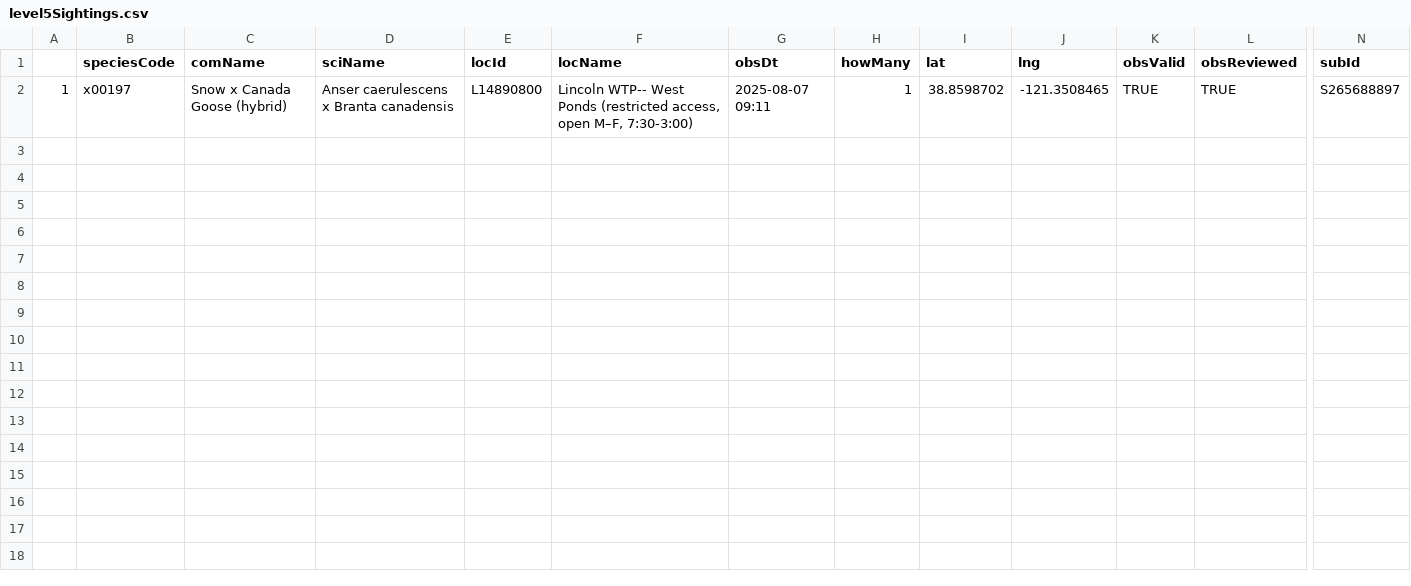
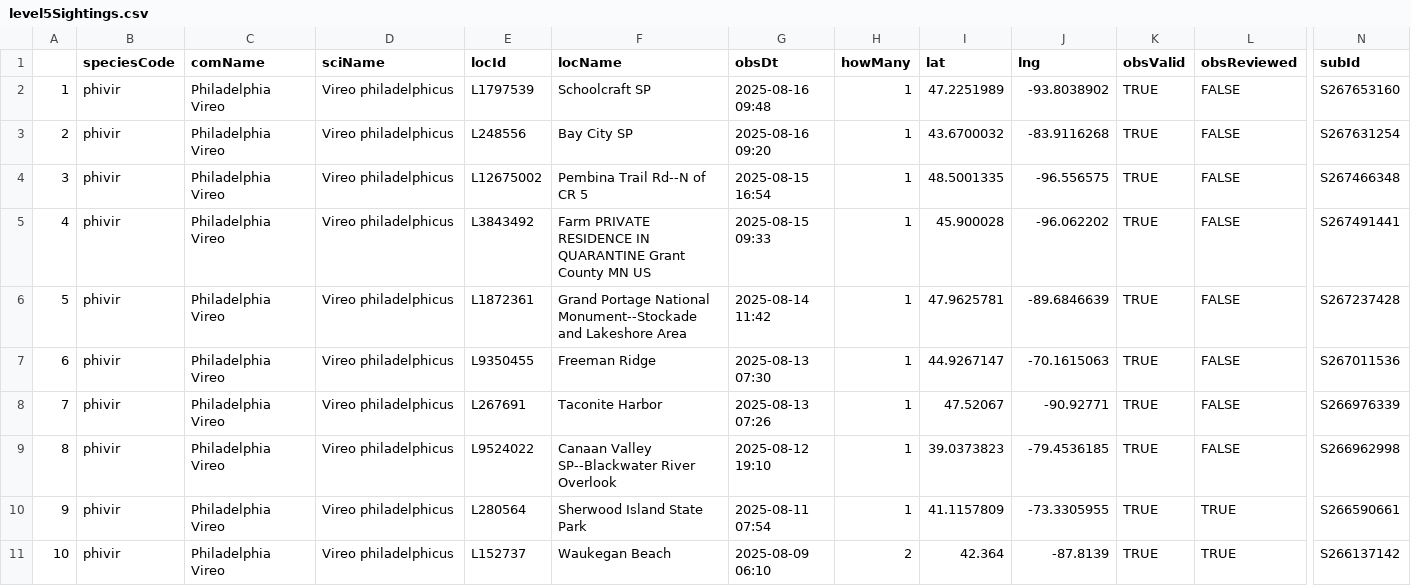
Before and after one commit to jsm425/BirdNerd, a CSV file: BirdSightingLists/level5Sightings.csv, drawn as a sheet; only a part is shown, gaps mark what is left out; rows hold the shown columns only; the diff names each change by its address in the sheet, - before the commit and + after, or states it on an @@ line.

```diff
--- a/BirdSightingLists/level5Sightings.csv
+++ b/BirdSightingLists/level5Sightings.csv
-B2 (speciesCode): x00197
+B2 (speciesCode): phivir
-C2 (comName): Snow x Canada Goose (hybrid)
+C2 (comName): Philadelphia Vireo
-D2 (sciName): Anser caerulescens x Branta canadensis
+D2 (sciName): Vireo philadelphicus
-E2 (locId): L14890800
+E2 (locId): L1797539
-F2 (locName): Lincoln WTP-- West Ponds (restricted access, open M–F, 7:30-3:00)
+F2 (locName): Schoolcraft SP
-G2 (obsDt): 2025-08-07 09:11
+G2 (obsDt): 2025-08-16 09:48
-I2 (lat): 38.8598702
+I2 (lat): 47.2251989
-J2 (lng): -121.3508465
+J2 (lng): -93.8038902
-L2 (obsReviewed): TRUE
+L2 (obsReviewed): FALSE
-N2 (subId): S265688897
+N2 (subId): S267653160
+row 3: 2 | phivir | Philadelphia Vireo | Vireo philadelphicus | L248556 | Bay City SP | 2025-08-16 09:20 | 1 | 43.6700032 | -83.9116268 | TRUE | FALSE | S267631254
+row 4: 3 | phivir | Philadelphia Vireo | Vireo philadelphicus | L12675002 | Pembina Trail Rd--N of CR 5 | 2025-08-15 16:54 | 1 | 48.5001335 | -96.556575 | TRUE | FALSE | S267466348
+row 5: 4 | phivir | Philadelphia Vireo | Vireo philadelphicus | L3843492 | Farm PRIVATE RESIDENCE IN QUARANTINE Grant County MN US | 2025-08-15 09:33 | 1 | 45.900028 | -96.062202 | TRUE | FALSE | S267491441
+row 6: 5 | phivir | Philadelphia Vireo | Vireo philadelphicus | L1872361 | Grand Portage National Monument--Stockade and Lakeshore Area | 2025-08-14 11:42 | 1 | 47.9625781 | -89.6846639 | TRUE | FALSE | S267237428
+row 7: 6 | phivir | Philadelphia Vireo | Vireo philadelphicus | L9350455 | Freeman Ridge | 2025-08-13 07:30 | 1 | 44.9267147 | -70.1615063 | TRUE | FALSE | S267011536
+row 8: 7 | phivir | Philadelphia Vireo | Vireo philadelphicus | L267691 | Taconite Harbor | 2025-08-13 07:26 | 1 | 47.52067 | -90.92771 | TRUE | FALSE | S266976339
+row 9: 8 | phivir | Philadelphia Vireo | Vireo philadelphicus | L9524022 | Canaan Valley SP--Blackwater River Overlook | 2025-08-12 19:10 | 1 | 39.0373823 | -79.4536185 | TRUE | FALSE | S266962998
+row 10: 9 | phivir | Philadelphia Vireo | Vireo philadelphicus | L280564 | Sherwood Island State Park | 2025-08-11 07:54 | 1 | 41.1157809 | -73.3305955 | TRUE | TRUE | S266590661
+row 11: 10 | phivir | Philadelphia Vireo | Vireo philadelphicus | L152737 | Waukegan Beach | 2025-08-09 06:10 | 2 | 42.364 | -87.8139 | TRUE | TRUE | S266137142
```
Also changed, not shown: BirdSightingLists/level3Sightings.csv, 3 other files.
